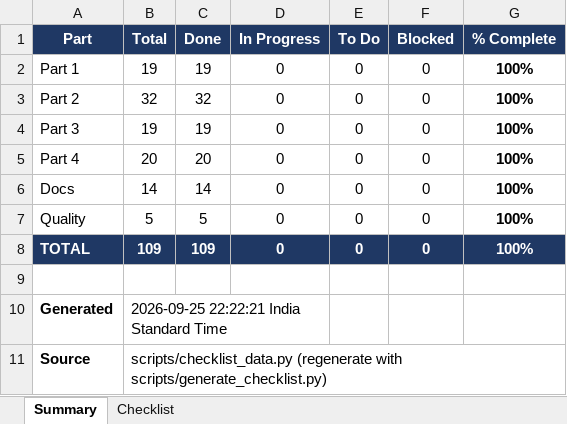
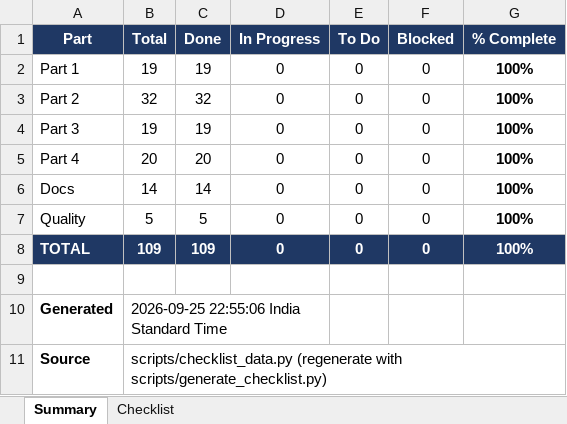
Before and after one commit to pankaj29/ML-Engineer-Challenge, an Excel workbook: DELIVERABLES_CHECKLIST.xlsx, sheet Summary, drawn as a sheet; values as stored, in another font and other column widths than the file's, no borders; the diff names each change by its address in the sheet, - before the commit and + after, or states it on an @@ line.

```diff
--- a/DELIVERABLES_CHECKLIST.xlsx (sheet Summary)
+++ b/DELIVERABLES_CHECKLIST.xlsx (sheet Summary)
-B10 (Total): 2026-09-25 22:22:21 India Standard Time
+B10 (Total): 2026-09-25 22:55:06 India Standard Time
```
Also changed, not shown: sheet Checklist, 9 other files.
